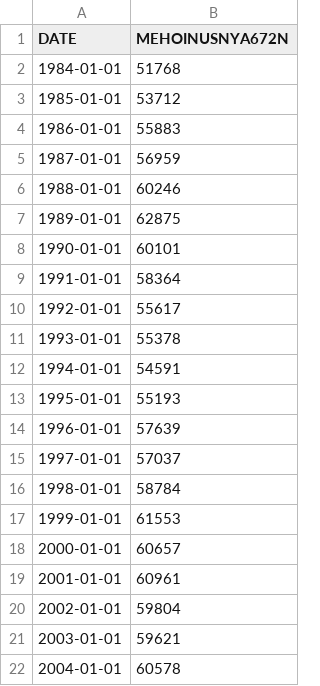
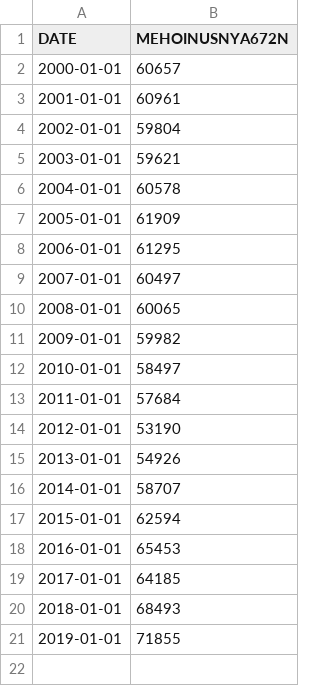
Before and after one commit to UhanWu/HousingPrep, a CSV file: MedianIncomeNY.csv, drawn as a sheet; only a part is shown; the shorter side is filled out with more unchanged rows.

```diff
--- a/MedianIncomeNY.csv
+++ b/MedianIncomeNY.csv
@@ -1,18 +1,2 @@
 DATE,MEHOINUSNYA672N
-1984-01-01,51768
-1985-01-01,53712
-1986-01-01,55883
-1987-01-01,56959
-1988-01-01,60246
-1989-01-01,62875
-1990-01-01,60101
-1991-01-01,58364
-1992-01-01,55617
-1993-01-01,55378
-1994-01-01,54591
-1995-01-01,55193
-1996-01-01,57639
-1997-01-01,57037
-1998-01-01,58784
-1999-01-01,61553
 2000-01-01,60657
```
Also changed, not shown: MedianIncomeCA.csv, MedianIncomeMA.csv, 1 other file.
